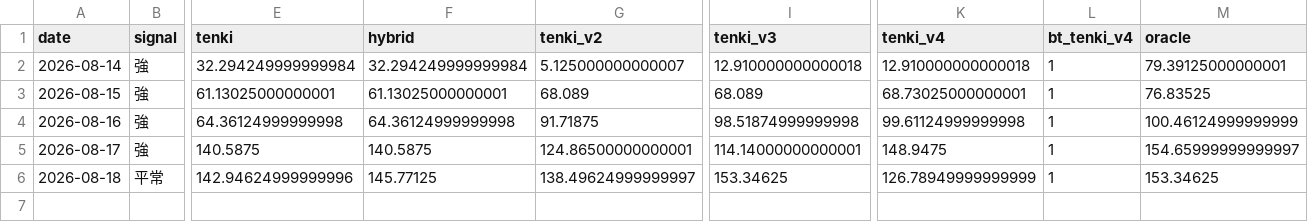
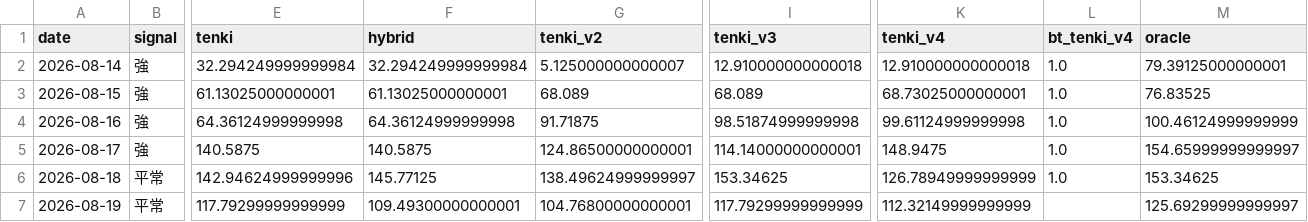
Before and after one commit to hsumiyoshi/lab, a CSV file: exp01_jepx/reports/forward_ledger.csv, drawn as a sheet; only a part is shown, gaps mark what is left out; rows hold the shown columns only; the diff names each change by its address in the sheet, - before the commit and + after, or states it on an @@ line.

```diff
--- a/exp01_jepx/reports/forward_ledger.csv
+++ b/exp01_jepx/reports/forward_ledger.csv
-L2:L6 (bt_tenki_v4): 1
+L2:L6 (bt_tenki_v4): 1.0
+row 7: 2026-08-19 | 平常 | 117.79299999999999 | 109.49300000000001 | 104.76800000000001 | 117.79299999999999 | 112.32149999999999 |  | 125.69299999999997
```
Also changed, not shown: 6 other files.
